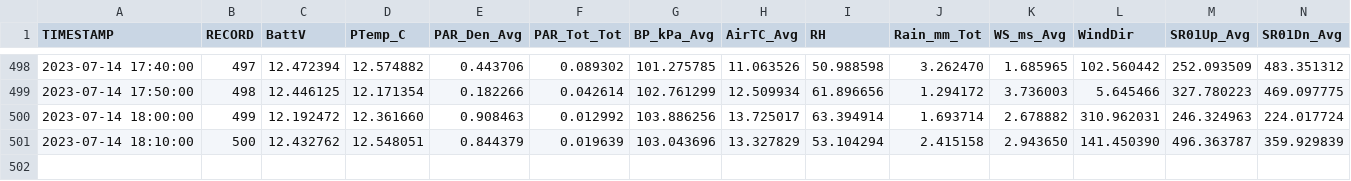
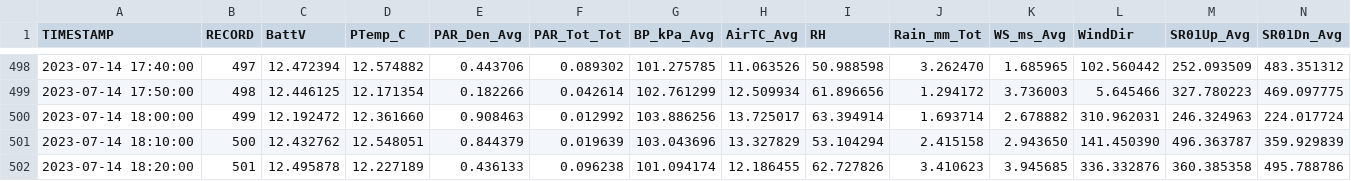
Before and after one commit to vahid-dan/miscellaneous, a CSV file: datalogger-mock-data.csv, drawn as a sheet; only a part is shown, gaps mark what is left out; rows hold the shown columns only; the diff names each change by its address in the sheet, - before the commit and + after, or states it on an @@ line.

Commit message:
07/14/23 18:20:06 EST -0500: Git Backup

```diff
--- a/datalogger-mock-data.csv
+++ b/datalogger-mock-data.csv
+row 502: 2023-07-14 18:20:00 | 501 | 12.495878 | 12.227189 | 0.436133 | 0.096238 | 101.094174 | 12.186455 | 62.727826 | 3.410623 | 3.945685 | 336.332876 | 360.385358 | 495.788786
```
